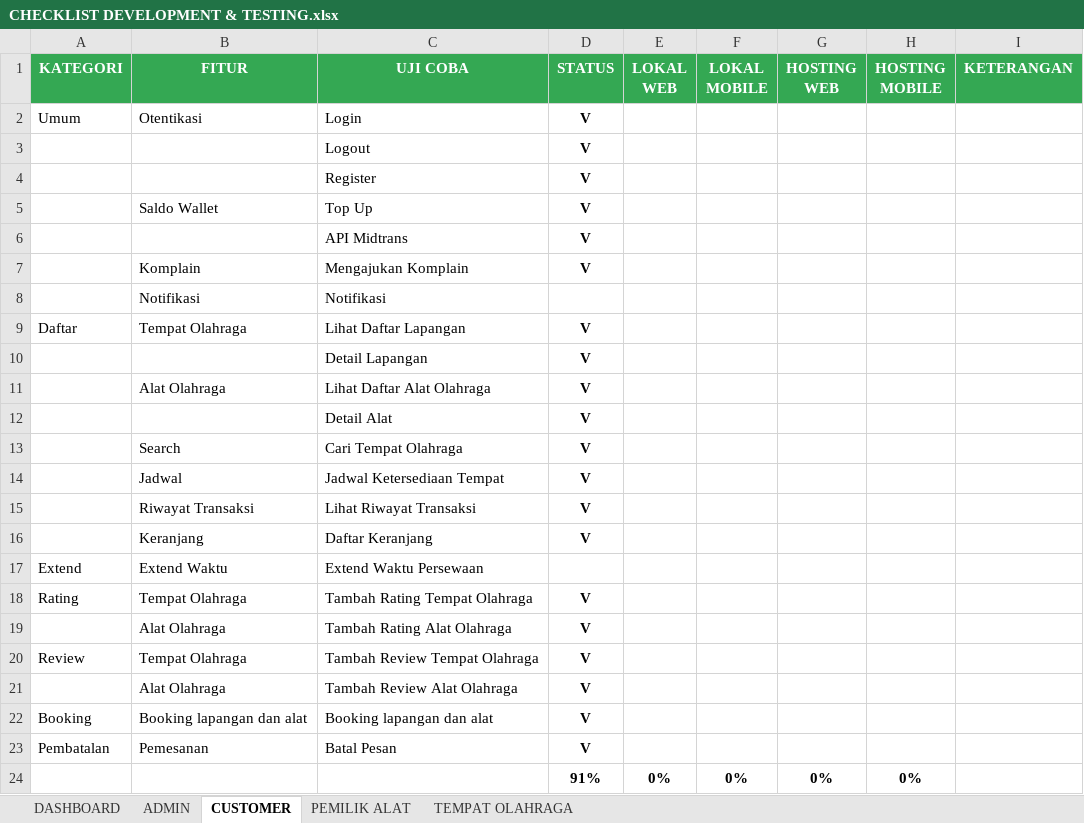
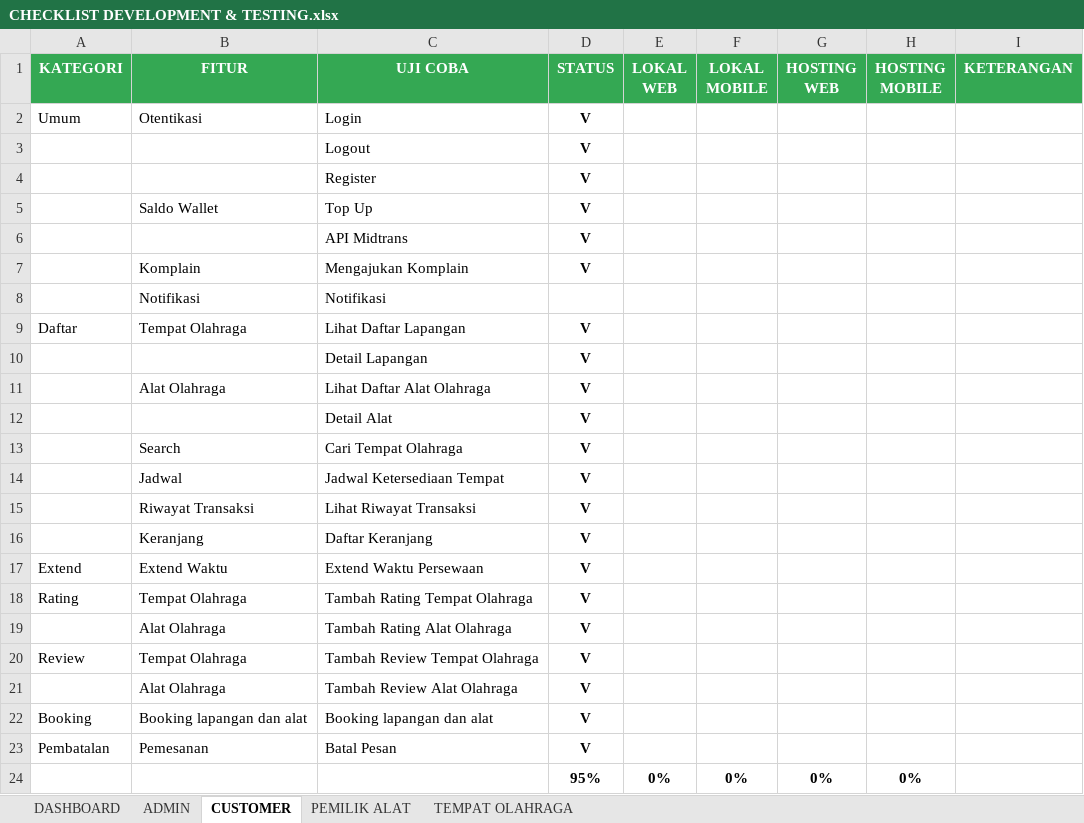
Before and after one commit to mariayerossi/TugasAkhir_Jiayoouu, an Excel workbook: CHECKLIST DEVELOPMENT & TESTING.xlsx, sheet CUSTOMER, drawn as a sheet; values as stored, in another font and other column widths than the file's, no borders; conditional formats and table styles not drawn; the diff names each change by its address in the sheet, - before the commit and + after, or states it on an @@ line.

```diff
--- a/CHECKLIST DEVELOPMENT & TESTING.xlsx (sheet CUSTOMER)
+++ b/CHECKLIST DEVELOPMENT & TESTING.xlsx (sheet CUSTOMER)
-D17 (STATUS): (empty)
+D17 (STATUS): V
-D24 (STATUS): 91%
+D24 (STATUS): 95%
```
Also changed, not shown: sheet TEMPAT OLAHRAGA, sheet DASHBOARD, sheet ADMIN.
